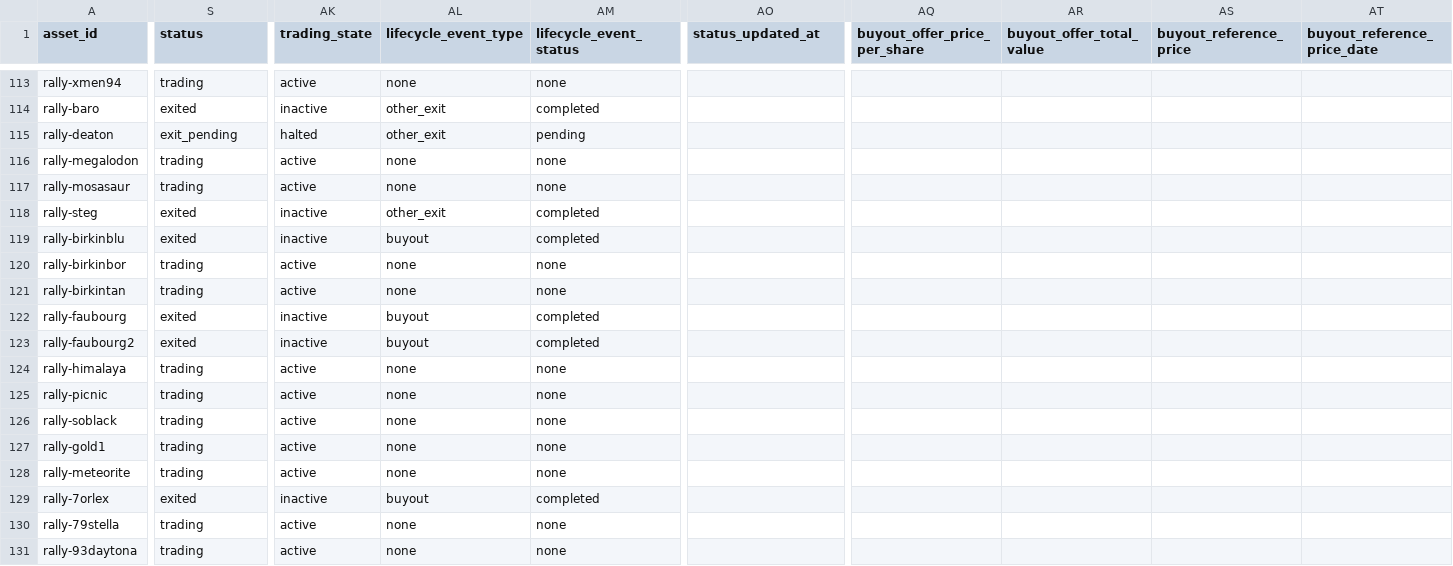
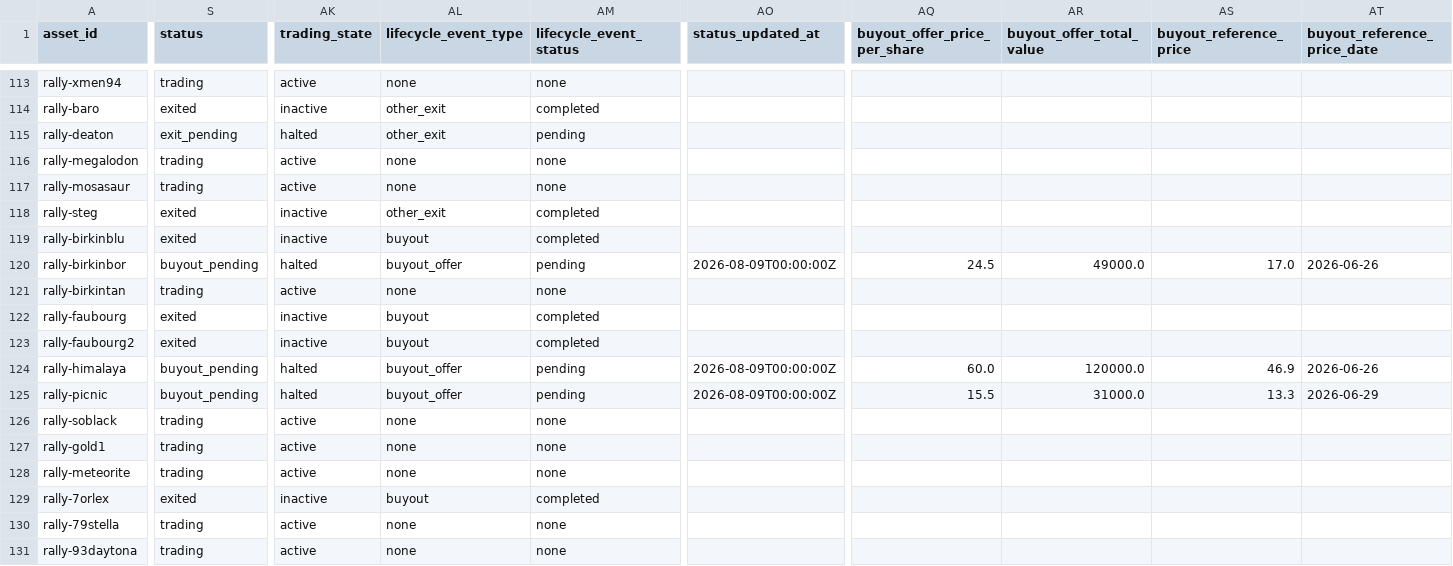
Before and after one commit to Marshdoggo/Rare-Tape, a CSV file: data/processed/canonical_asset_master.csv, drawn as a sheet; only a part is shown, gaps mark what is left out; the diff covers the shown part only; the diff names each change by its address in the sheet, - before the commit and + after, or states it on an @@ line.

```diff
--- a/data/processed/canonical_asset_master.csv
+++ b/data/processed/canonical_asset_master.csv
-S120 (status): trading
+S120 (status): buyout_pending
-AK120 (trading_state): active
+AK120 (trading_state): halted
-AL120 (lifecycle_event_type): none
+AL120 (lifecycle_event_type): buyout_offer
-AM120 (lifecycle_event_status): none
+AM120 (lifecycle_event_status): pending
-AO120 (status_updated_at): (empty)
+AO120 (status_updated_at): 2026-08-09T00:00:00Z
-AQ120 (buyout_offer_price_per_share): (empty)
+AQ120 (buyout_offer_price_per_share): 24.5
-AR120 (buyout_offer_total_value): (empty)
+AR120 (buyout_offer_total_value): 49000.0
-AS120 (buyout_reference_price): (empty)
+AS120 (buyout_reference_price): 17.0
-AT120 (buyout_reference_price_date): (empty)
+AT120 (buyout_reference_price_date): 2026-06-26
-S124:S125 (status): trading
+S124:S125 (status): buyout_pending
-AK124:AK125 (trading_state): active
+AK124:AK125 (trading_state): halted
-AL124:AL125 (lifecycle_event_type): none
+AL124:AL125 (lifecycle_event_type): buyout_offer
-AM124:AM125 (lifecycle_event_status): none
+AM124:AM125 (lifecycle_event_status): pending
-AO124:AO125 (status_updated_at): (empty)
+AO124:AO125 (status_updated_at): 2026-08-09T00:00:00Z
-AQ124 (buyout_offer_price_per_share): (empty)
+AQ124 (buyout_offer_price_per_share): 60.0
-AR124 (buyout_offer_total_value): (empty)
+AR124 (buyout_offer_total_value): 120000.0
-AS124 (buyout_reference_price): (empty)
+AS124 (buyout_reference_price): 46.9
-AT124 (buyout_reference_price_date): (empty)
+AT124 (buyout_reference_price_date): 2026-06-26
-AQ125 (buyout_offer_price_per_share): (empty)
+AQ125 (buyout_offer_price_per_share): 15.5
-AR125 (buyout_offer_total_value): (empty)
+AR125 (buyout_offer_total_value): 31000.0
-AS125 (buyout_reference_price): (empty)
+AS125 (buyout_reference_price): 13.3
-AT125 (buyout_reference_price_date): (empty)
+AT125 (buyout_reference_price_date): 2026-06-29
```
Also changed, not shown: 6 edited cells elsewhere in this file, data/normalized/assets.csv, data/processed/asset_universe_diagnostics.csv, 5 other files.
